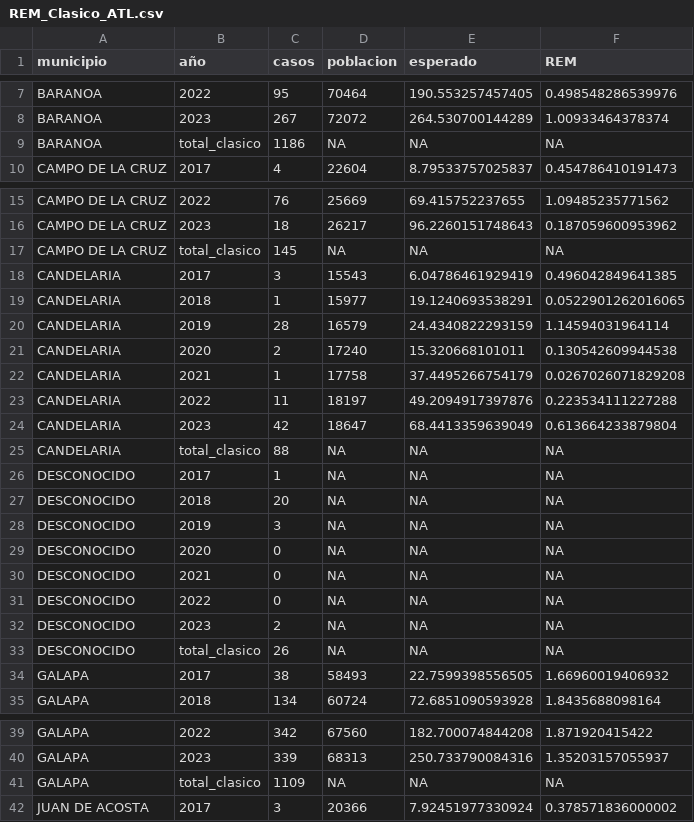
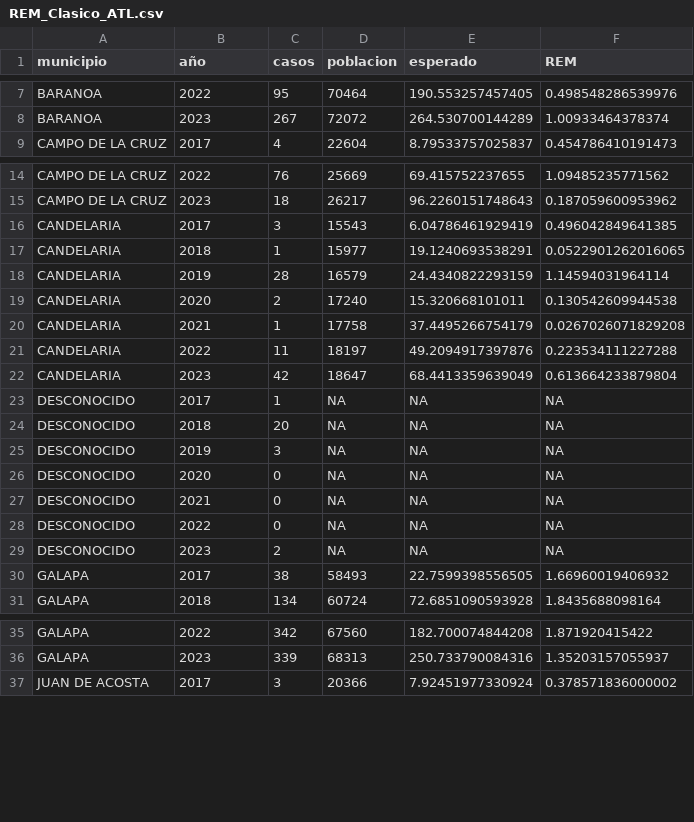
Before and after one commit to Darally06/Dengue_caracterization, a CSV file: REM/REM_Clasico_ATL.csv, drawn as a sheet; only a part is shown, gaps mark what is left out; the diff covers the shown part only.

```diff
--- a/REM/REM_Clasico_ATL.csv
+++ b/REM/REM_Clasico_ATL.csv
@@ -8,3 +8,2 @@
 "BARANOA","2023",267,72072,264.530700144289,1.00933464378374
-"BARANOA","total_clasico",1186,NA,NA,NA
 "CAMPO DE LA CRUZ","2017",4,22604,8.79533757025837,0.454786410191473
@@ -16,3 +15,2 @@
 "CAMPO DE LA CRUZ","2023",18,26217,96.2260151748643,0.187059600953962
-"CAMPO DE LA CRUZ","total_clasico",145,NA,NA,NA
 "CANDELARIA","2017",3,15543,6.04786461929419,0.496042849641385
@@ -24,3 +22,2 @@
 "CANDELARIA","2023",42,18647,68.4413359639049,0.613664233879804
-"CANDELARIA","total_clasico",88,NA,NA,NA
 "DESCONOCIDO","2017",1,NA,NA,NA
@@ -32,3 +29,2 @@
 "DESCONOCIDO","2023",2,NA,NA,NA
-"DESCONOCIDO","total_clasico",26,NA,NA,NA
 "GALAPA","2017",38,58493,22.7599398556505,1.66960019406932
@@ -40,3 +36,2 @@
 "GALAPA","2023",339,68313,250.733790084316,1.35203157055937
-"GALAPA","total_clasico",1109,NA,NA,NA
 "JUAN DE ACOSTA","2017",3,20366,7.92451977330924,0.378571836000002
```
Also changed, not shown: 18 removed rows elsewhere in this file, REM/REM_Clasico_COL.csv, REM/REM_Grave_ATL.csv, 5 other files.
